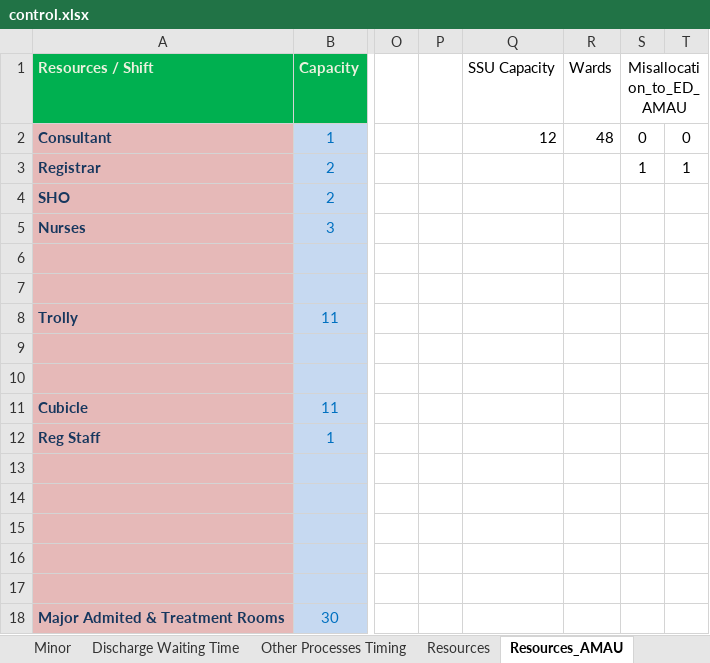
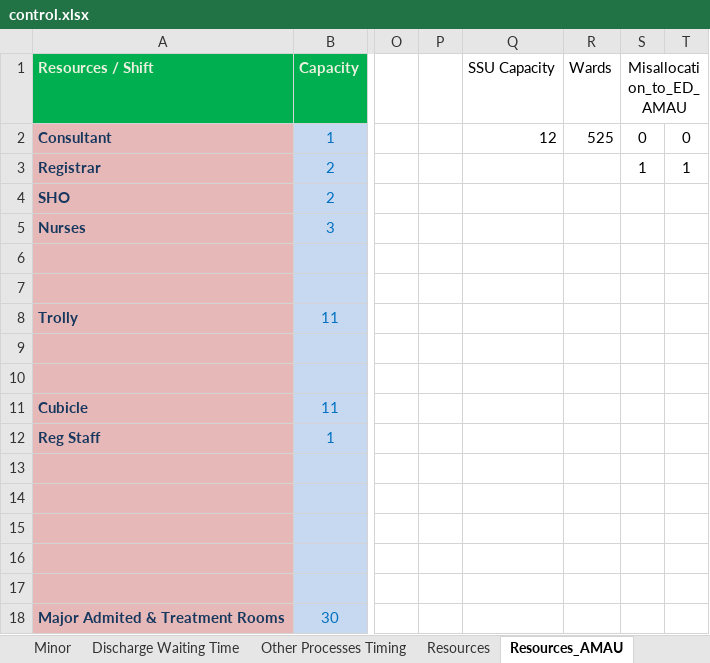
Before and after one commit to hebahabib/Tallaght-Project, an Excel workbook: Tallaght Tallght Model_Original/control.xlsx, sheet Resources_AMAU, drawn as a sheet; only a part is shown, gaps mark what is left out; values as stored, in another font and other column widths than the file's, no borders; the diff names each change by its address in the sheet, - before the commit and + after, or states it on an @@ line.

Commit message:
Expand wards to include full hospital
***This version has a bug, pts get stuck in discharge block in AMAU***
- Add 525 beds to wards
- Pts from other sources in hospital can take ward beds along with pts
referred from AMAU

```diff
--- a/Tallaght Tallght Model_Original/control.xlsx (sheet Resources_AMAU)
+++ b/Tallaght Tallght Model_Original/control.xlsx (sheet Resources_AMAU)
-R2 (Wards): 48
+R2 (Wards): 525
```
Also changed, not shown: sheet Sim Runs (2), 2 other files.
